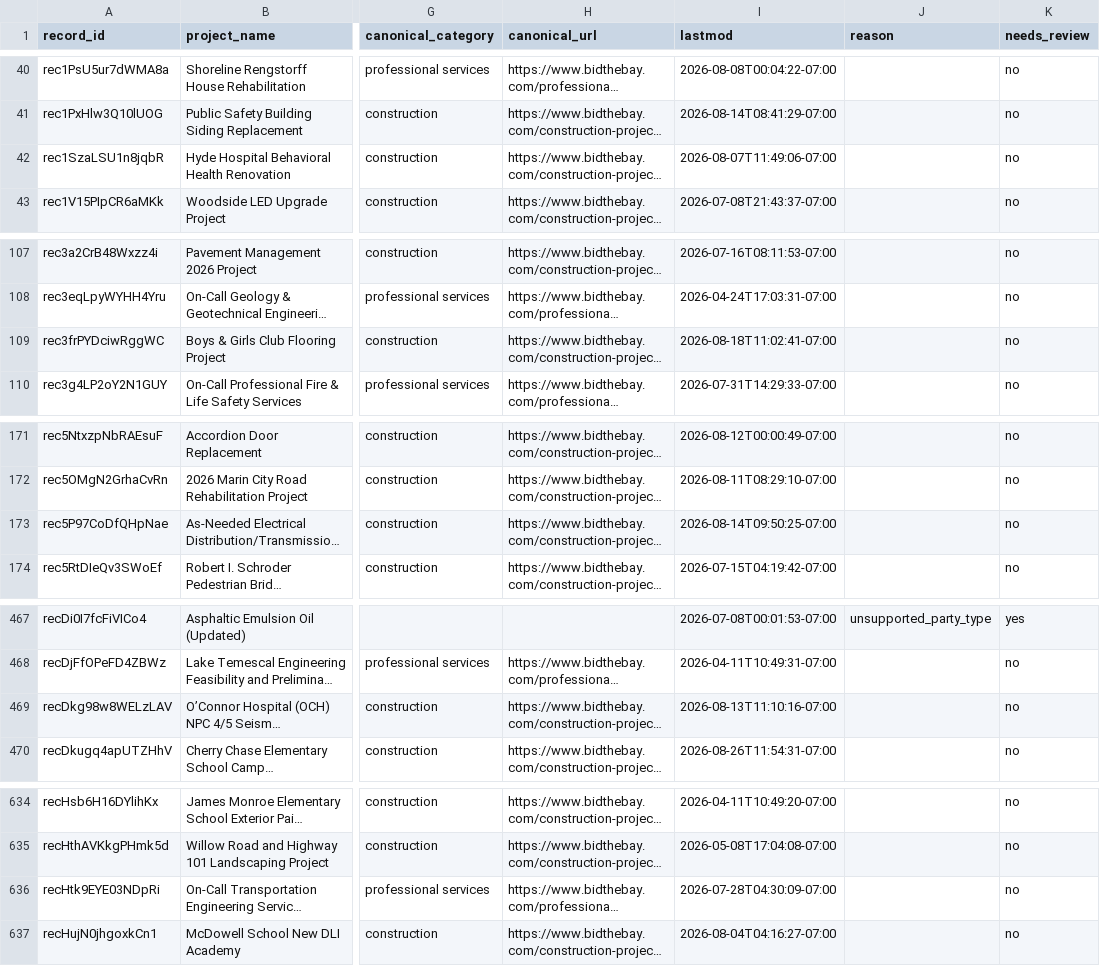
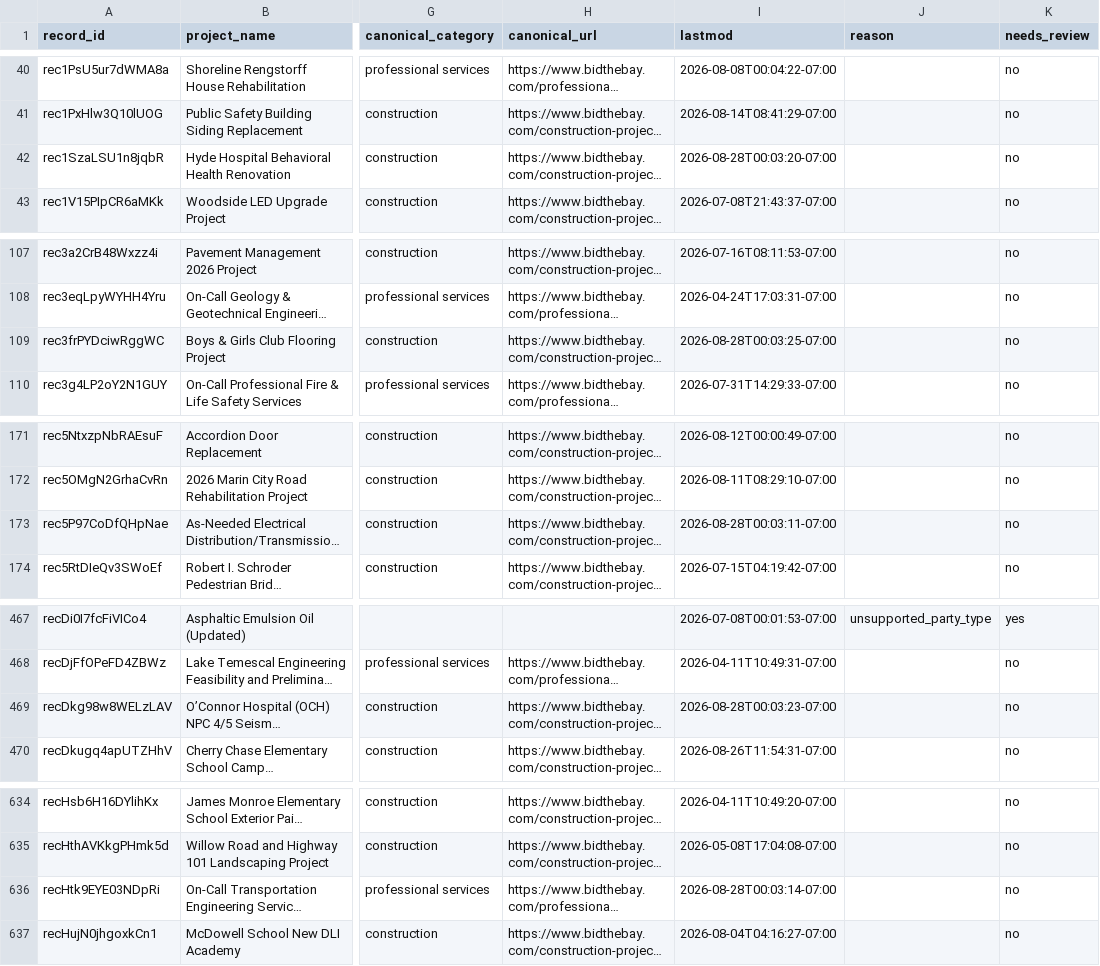
Before and after one commit to blawless23/bidthebay-sitemaps, a CSV file: reconciliation.csv, drawn as a sheet; only a part is shown, gaps mark what is left out; long unchanged cells end in …; the diff covers the shown part only; the diff names each change by its address in the sheet, - before the commit and + after, or states it on an @@ line.

Commit message:
sitemap: 2190 project URLs (+0/-0)

```diff
--- a/reconciliation.csv
+++ b/reconciliation.csv
-I42 (lastmod): 2026-08-07T11:49:06-07:00
+I42 (lastmod): 2026-08-28T00:03:20-07:00
-I109 (lastmod): 2026-08-18T11:02:41-07:00
+I109 (lastmod): 2026-08-28T00:03:25-07:00
-I173 (lastmod): 2026-08-14T09:50:25-07:00
+I173 (lastmod): 2026-08-28T00:03:11-07:00
-I469 (lastmod): 2026-08-13T11:10:16-07:00
+I469 (lastmod): 2026-08-28T00:03:23-07:00
-I636 (lastmod): 2026-07-28T04:30:09-07:00
+I636 (lastmod): 2026-08-28T00:03:14-07:00
```
Also changed, not shown: 10 edited cells elsewhere in this file, 6 other files.
